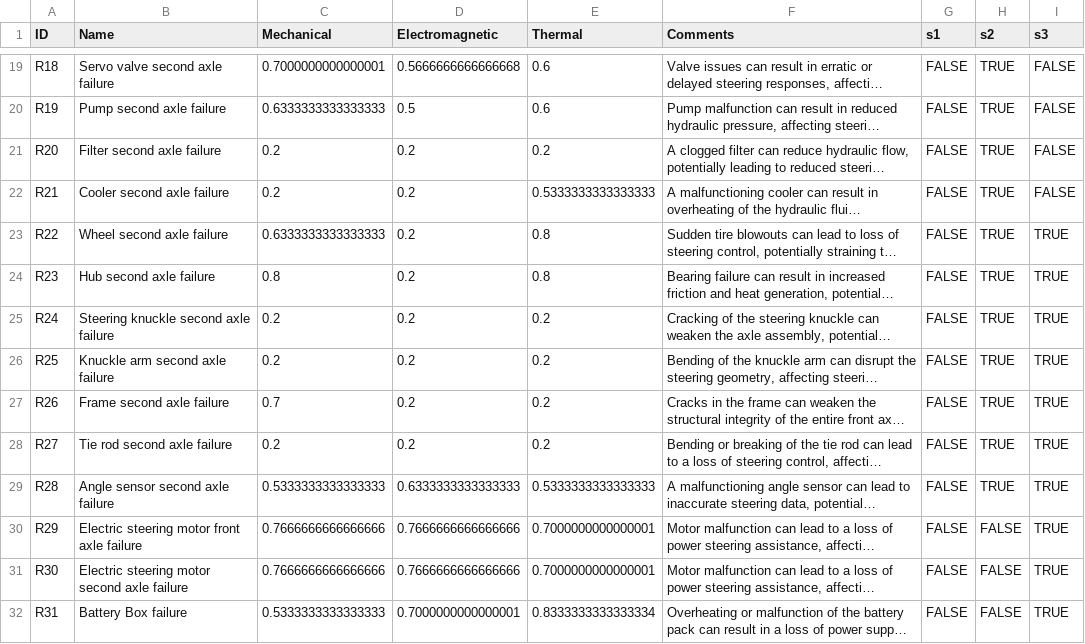
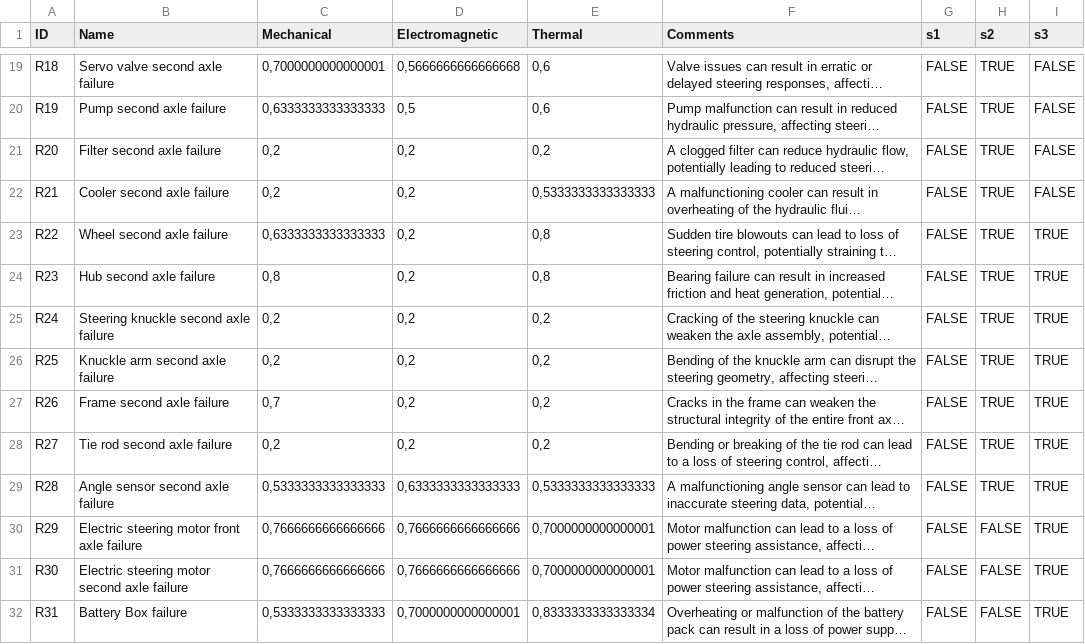
Before and after one commit to inigoalonso/dsm2023, a CSV file: data/TechRisks.csv, drawn as a sheet; only a part is shown, gaps mark what is left out; long unchanged cells end in …; the diff covers the shown part only; the diff names each change by its address in the sheet, - before the commit and + after, or states it on an @@ line.

```diff
--- a/data/TechRisks.csv
+++ b/data/TechRisks.csv
-C19 (Mechanical): 0.7000000000000001
+C19 (Mechanical): 0,7000000000000001
-D19 (Electromagnetic): 0.5666666666666668
+D19 (Electromagnetic): 0,5666666666666668
-E19:E20 (Thermal): 0.6
+E19:E20 (Thermal): 0,6
-C20 (Mechanical): 0.6333333333333333
+C20 (Mechanical): 0,6333333333333333
-D20 (Electromagnetic): 0.5
+D20 (Electromagnetic): 0,5
-C21:C22 (Mechanical): 0.2
+C21:C22 (Mechanical): 0,2
-D21:D28 (Electromagnetic): 0.2
+D21:D28 (Electromagnetic): 0,2
-E21 (Thermal): 0.2
+E21 (Thermal): 0,2
-E22 (Thermal): 0.5333333333333333
+E22 (Thermal): 0,5333333333333333
-C23 (Mechanical): 0.6333333333333333
+C23 (Mechanical): 0,6333333333333333
-E23:E24 (Thermal): 0.8
+E23:E24 (Thermal): 0,8
-C24 (Mechanical): 0.8
+C24 (Mechanical): 0,8
-C25:C26 (Mechanical): 0.2
+C25:C26 (Mechanical): 0,2
-E25:E28 (Thermal): 0.2
+E25:E28 (Thermal): 0,2
-C27 (Mechanical): 0.7
+C27 (Mechanical): 0,7
-C28 (Mechanical): 0.2
+C28 (Mechanical): 0,2
-C29 (Mechanical): 0.5333333333333333
+C29 (Mechanical): 0,5333333333333333
-D29 (Electromagnetic): 0.6333333333333333
+D29 (Electromagnetic): 0,6333333333333333
-E29 (Thermal): 0.5333333333333333
+E29 (Thermal): 0,5333333333333333
-C30:C31 (Mechanical): 0.7666666666666666
+C30:C31 (Mechanical): 0,7666666666666666
-D30:D31 (Electromagnetic): 0.7666666666666666
+D30:D31 (Electromagnetic): 0,7666666666666666
-E30:E31 (Thermal): 0.7000000000000001
+E30:E31 (Thermal): 0,7000000000000001
-C32 (Mechanical): 0.5333333333333333
+C32 (Mechanical): 0,5333333333333333
-D32 (Electromagnetic): 0.7000000000000001
+D32 (Electromagnetic): 0,7000000000000001
-E32 (Thermal): 0.8333333333333334
+E32 (Thermal): 0,8333333333333334
```
Also changed, not shown: 51 edited cells elsewhere in this file, data/Mitigations.csv, 1 other file.
